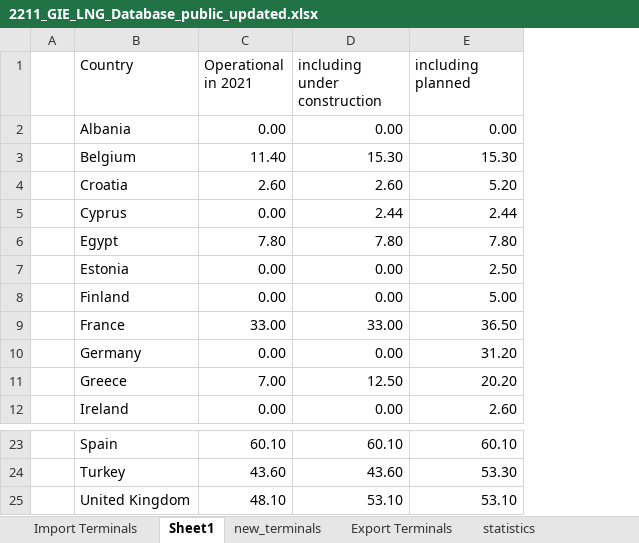
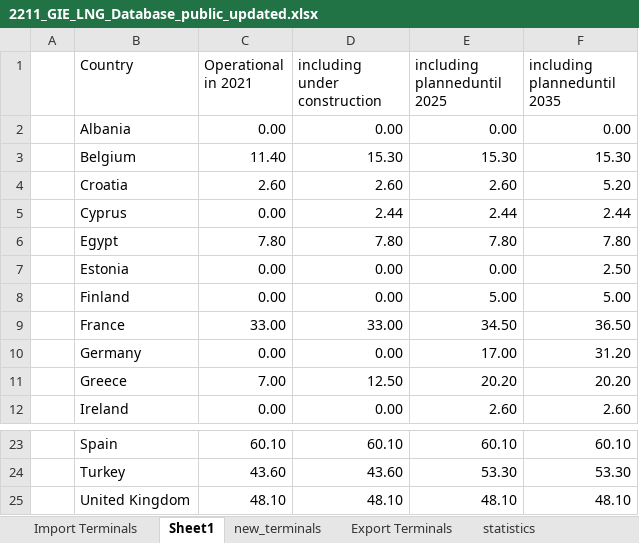
Before and after one commit to CSEI-EU/gas_infrastructure_model, an Excel workbook: 01_data/01_input_data/01_raw/01_Russian_War_Case/2211_GIE_LNG_Database_public_updated.xlsx, sheet Sheet1, drawn as a sheet; only a part is shown, gaps mark what is left out; values as stored, in another font and other column widths than the file's, no borders; table styles not drawn; addresses are those after the commit; the diff names each change by its address in the sheet, - before the commit and + after, or states it on an @@ line.

```diff
--- a/01_data/01_input_data/01_raw/01_Russian_War_Case/2211_GIE_LNG_Database_public_updated.xlsx (sheet Sheet1)
+++ b/01_data/01_input_data/01_raw/01_Russian_War_Case/2211_GIE_LNG_Database_public_updated.xlsx (sheet Sheet1)
+column E (including planneduntil 2025), rows 2-12: 0.00 | 15.30 | 2.60 | 2.44 | 7.80 | 0.00 | 5.00 | 34.50 | 17.00 | 20.20 | 2.60; rows 23-25: 60.10 | 53.30 | 48.10
-F1: including planned
+F1: including planneduntil 2035
-D25 (including under construction): 53.10
+D25 (including under construction): 48.10
-F25 (including planneduntil 2035): 53.10
+F25 (including planneduntil 2035): 48.10
```
Also changed, not shown: sheet Import Terminals, formulas that keep their value, 01_data/01_input_data/02_processed/Gas_Import_Russian_Invasion.xlsx, 1 other file.
